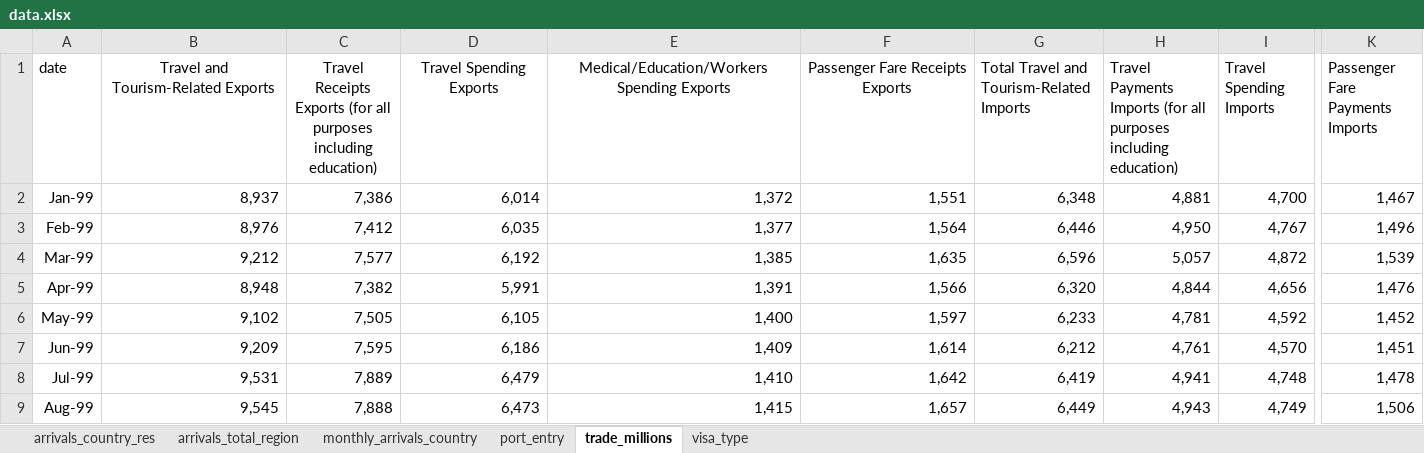
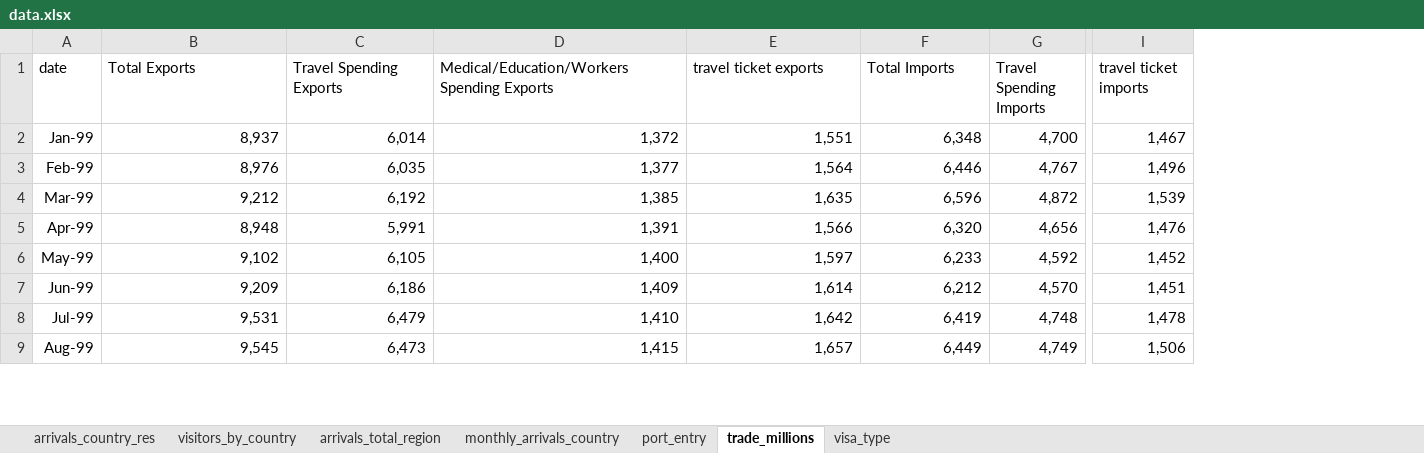
Before and after one commit to rnzCast/Tableau-Dashboard-US-Tourism, an Excel workbook: data/data.xlsx, sheet trade_millions, drawn as a sheet; only a part is shown, gaps mark what is left out; values as stored, in another font and other column widths than the file's, no borders; removed rows and columns are numbered as before the commit, all else as after; the diff names each change by its address in the sheet, - before the commit and + after, or states it on an @@ line.

```diff
--- a/data/data.xlsx (sheet trade_millions)
+++ b/data/data.xlsx (sheet trade_millions)
+sheet tab: visitors_by_country
-column C, rows 1-9: Travel Receipts Exports (for all purposes including education) | 7,386 | 7,412 | 7,577 | 7,382 | 7,505 | 7,595 | 7,889 | 7,888
-column H, rows 1-9: Travel Payments Imports (for all purposes including education) | 4,881 | 4,950 | 5,057 | 4,844 | 4,781 | 4,761 | 4,941 | 4,943
-B1: Travel and Tourism-Related Exports
+B1: Total Exports
-B1 alignment: center
+B1 alignment: left
-C1:E1 alignment: center
+C1:E1 alignment: left
-E1: Passenger Fare Receipts Exports
+E1: travel ticket exports
-F1: Total Travel and Tourism-Related Imports
+F1: Total Imports
-I1: Passenger Fare Payments Imports
+I1: travel ticket imports
```
Also changed, not shown: sheet arrivals_country_res, sheet monthly_arrivals_country, 11 other files.
